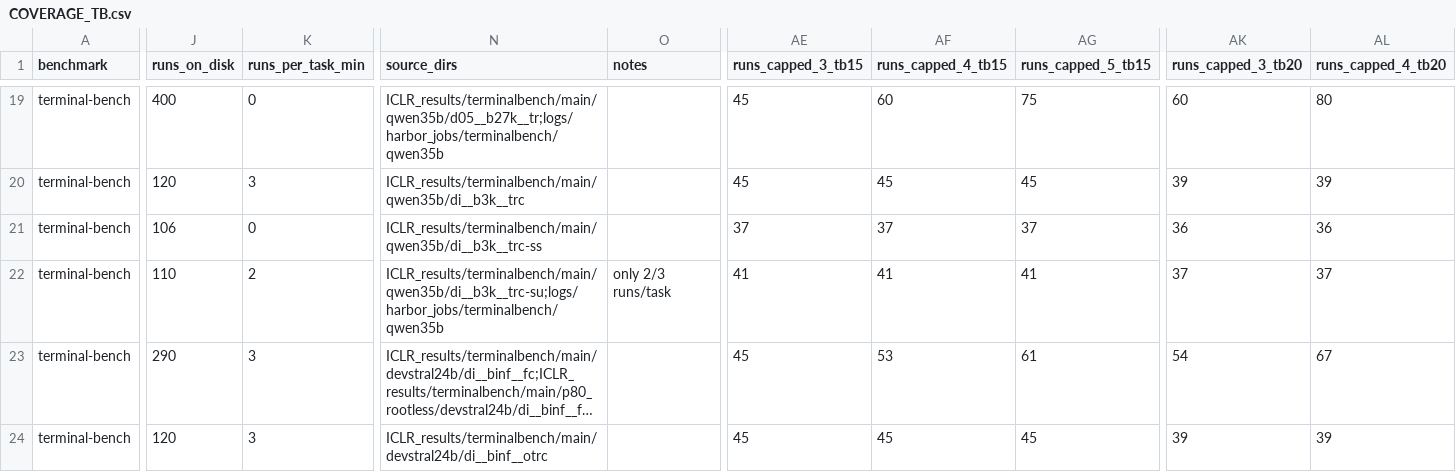
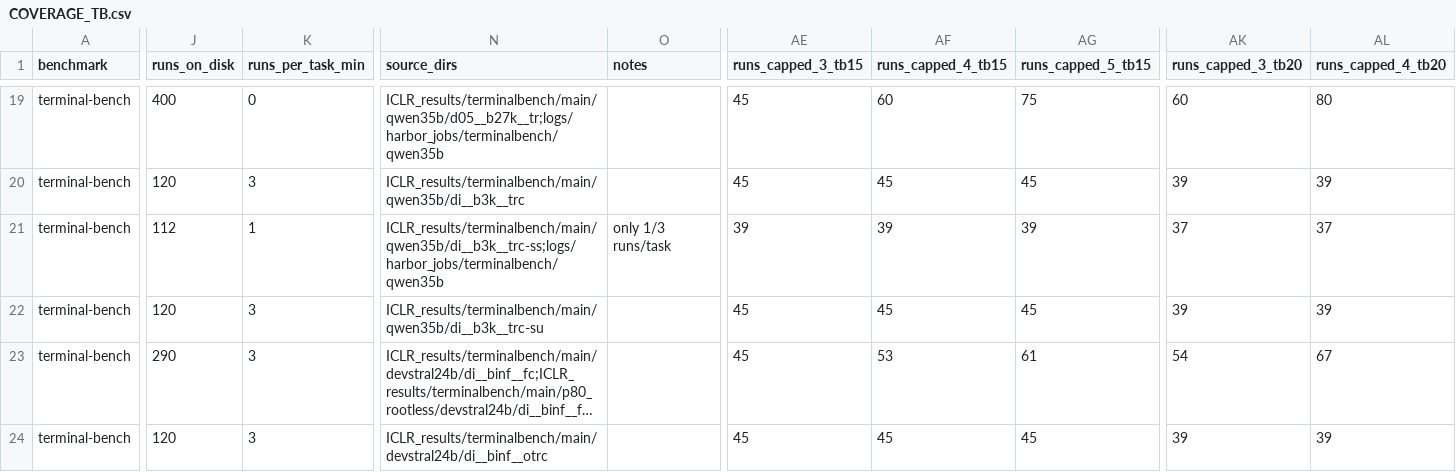
Before and after one commit to ritulS/agentCtx, a CSV file: COVERAGE_TB.csv, drawn as a sheet; only a part is shown, gaps mark what is left out; long unchanged cells end in …; the diff covers the shown part only; the diff names each change by its address in the sheet, - before the commit and + after, or states it on an @@ line.

Commit message:
Update COVERAGE_TB.csv (2026-09-09 09:55 UTC)

```diff
--- a/COVERAGE_TB.csv
+++ b/COVERAGE_TB.csv
-J21 (runs_on_disk): 106
+J21 (runs_on_disk): 112
-K21 (runs_per_task_min): 0
+K21 (runs_per_task_min): 1
-N21 (source_dirs): ICLR_results/terminalbench/main/qwen35b/di__b3k__trc-ss
+N21 (source_dirs): ICLR_results/terminalbench/main/qwen35b/di__b3k__trc-ss;logs/harbor_jobs/terminalbench/qwen35b
-O21 (notes): (empty)
+O21 (notes): only 1/3 runs/task
-AE21 (runs_capped_3_tb15): 37
+AE21 (runs_capped_3_tb15): 39
-AF21 (runs_capped_4_tb15): 37
+AF21 (runs_capped_4_tb15): 39
-AG21 (runs_capped_5_tb15): 37
+AG21 (runs_capped_5_tb15): 39
-AK21 (runs_capped_3_tb20): 36
+AK21 (runs_capped_3_tb20): 37
-AL21 (runs_capped_4_tb20): 36
+AL21 (runs_capped_4_tb20): 37
-J22 (runs_on_disk): 110
+J22 (runs_on_disk): 120
-K22 (runs_per_task_min): 2
+K22 (runs_per_task_min): 3
-N22 (source_dirs): ICLR_results/terminalbench/main/qwen35b/di__b3k__trc-su;logs/harbor_jobs/terminalbench/qwen35b
+N22 (source_dirs): ICLR_results/terminalbench/main/qwen35b/di__b3k__trc-su
-O22 (notes): only 2/3 runs/task
+O22 (notes): (empty)
-AE22 (runs_capped_3_tb15): 41
+AE22 (runs_capped_3_tb15): 45
-AF22 (runs_capped_4_tb15): 41
+AF22 (runs_capped_4_tb15): 45
-AG22 (runs_capped_5_tb15): 41
+AG22 (runs_capped_5_tb15): 45
-AK22 (runs_capped_3_tb20): 37
+AK22 (runs_capped_3_tb20): 39
-AL22 (runs_capped_4_tb20): 37
+AL22 (runs_capped_4_tb20): 39
```
Also changed, not shown: 25 edited cells elsewhere in this file.
